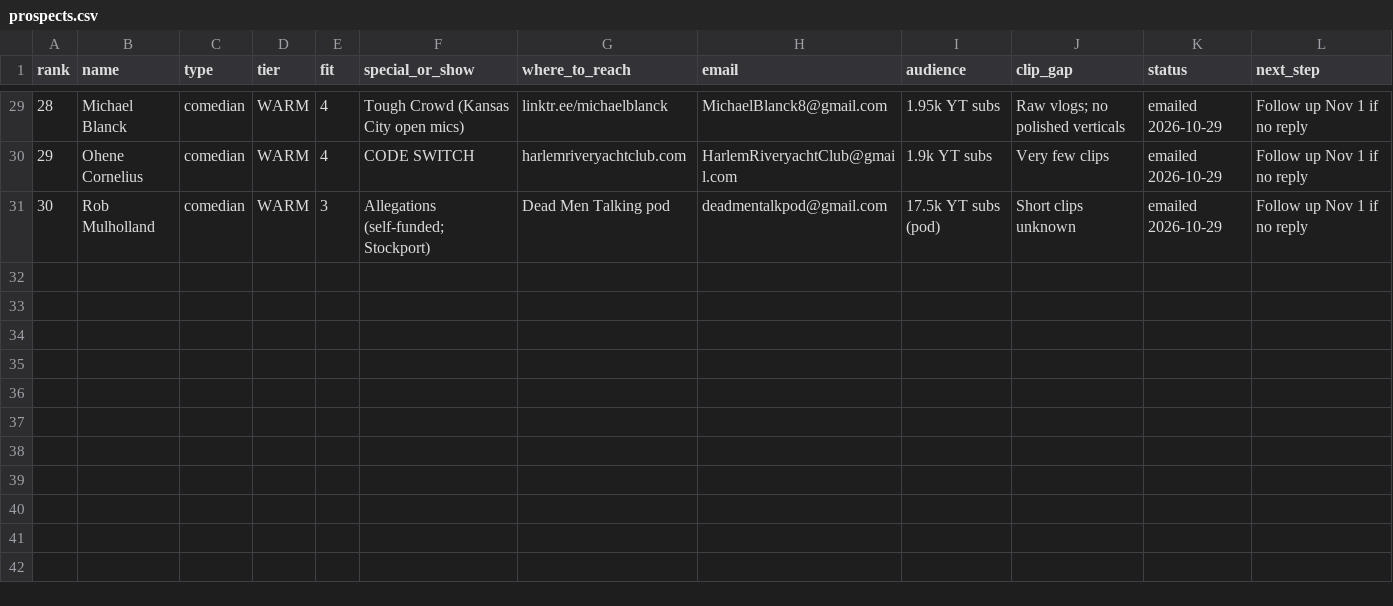
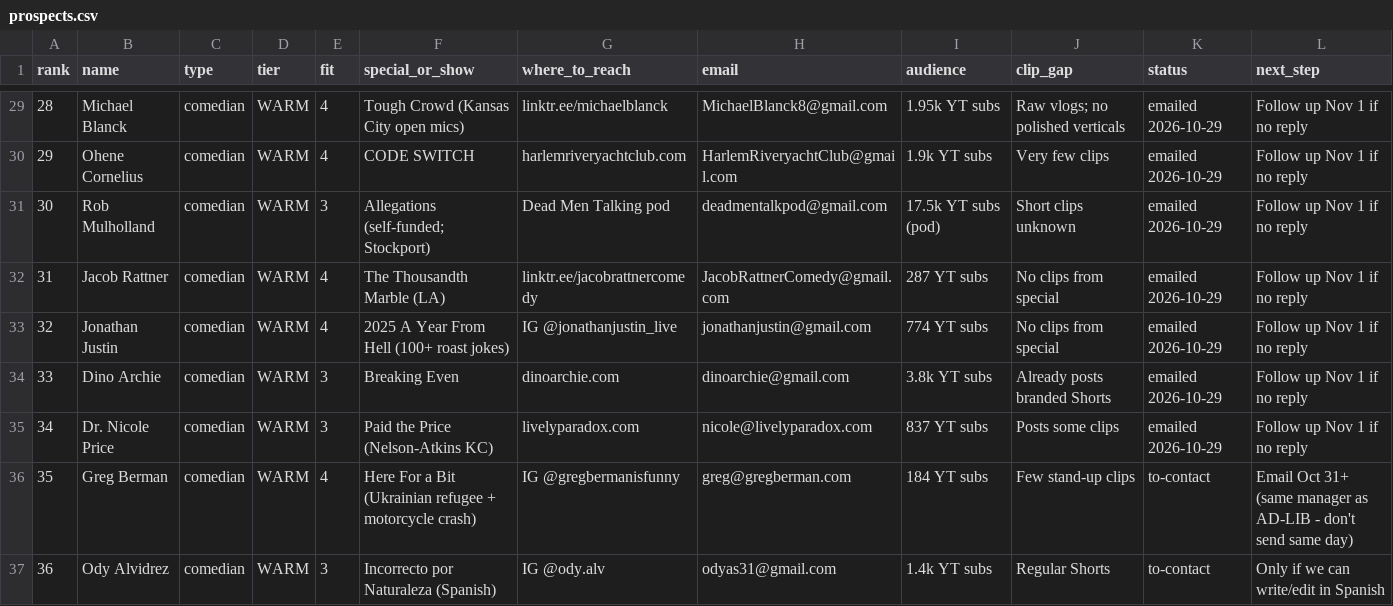
Before and after one commit to amdadmaui-beep/auto-aesprites, a CSV file: outreach/prospects.csv, drawn as a sheet; only a part is shown, gaps mark what is left out; the diff names each change by its address in the sheet, - before the commit and + after, or states it on an @@ line.

```diff
--- a/outreach/prospects.csv
+++ b/outreach/prospects.csv
+row 32: 31 | Jacob Rattner | comedian | WARM | 4 | The Thousandth Marble (LA) | linktr.ee/jacobrattnercomedy | JacobRattnerComedy@gmail.com | 287 YT subs | No clips from special | emailed 2026-10-29 | Follow up Nov 1 if no reply
+row 33: 32 | Jonathan Justin | comedian | WARM | 4 | 2025 A Year From Hell (100+ roast jokes) | IG @jonathanjustin_live | jonathanjustin@gmail.com | 774 YT subs | No clips from special | emailed 2026-10-29 | Follow up Nov 1 if no reply
+row 34: 33 | Dino Archie | comedian | WARM | 3 | Breaking Even | dinoarchie.com | dinoarchie@gmail.com | 3.8k YT subs | Already posts branded Shorts | emailed 2026-10-29 | Follow up Nov 1 if no reply
+row 35: 34 | Dr. Nicole Price | comedian | WARM | 3 | Paid the Price (Nelson-Atkins KC) | livelyparadox.com | nicole@livelyparadox.com | 837 YT subs | Posts some clips | emailed 2026-10-29 | Follow up Nov 1 if no reply
+row 36: 35 | Greg Berman | comedian | WARM | 4 | Here For a Bit (Ukrainian refugee + motorcycle crash) | IG @gregbermanisfunny | greg@gregberman.com | 184 YT subs | Few stand-up clips | to-contact | Email Oct 31+ (same manager as AD-LIB - don't send same day)
+row 37: 36 | Ody Alvidrez | comedian | WARM | 3 | Incorrecto por Naturaleza (Spanish) | IG @ody.alv | odyas31@gmail.com | 1.4k YT subs | Regular Shorts | to-contact | Only if we can write/edit in Spanish
```
